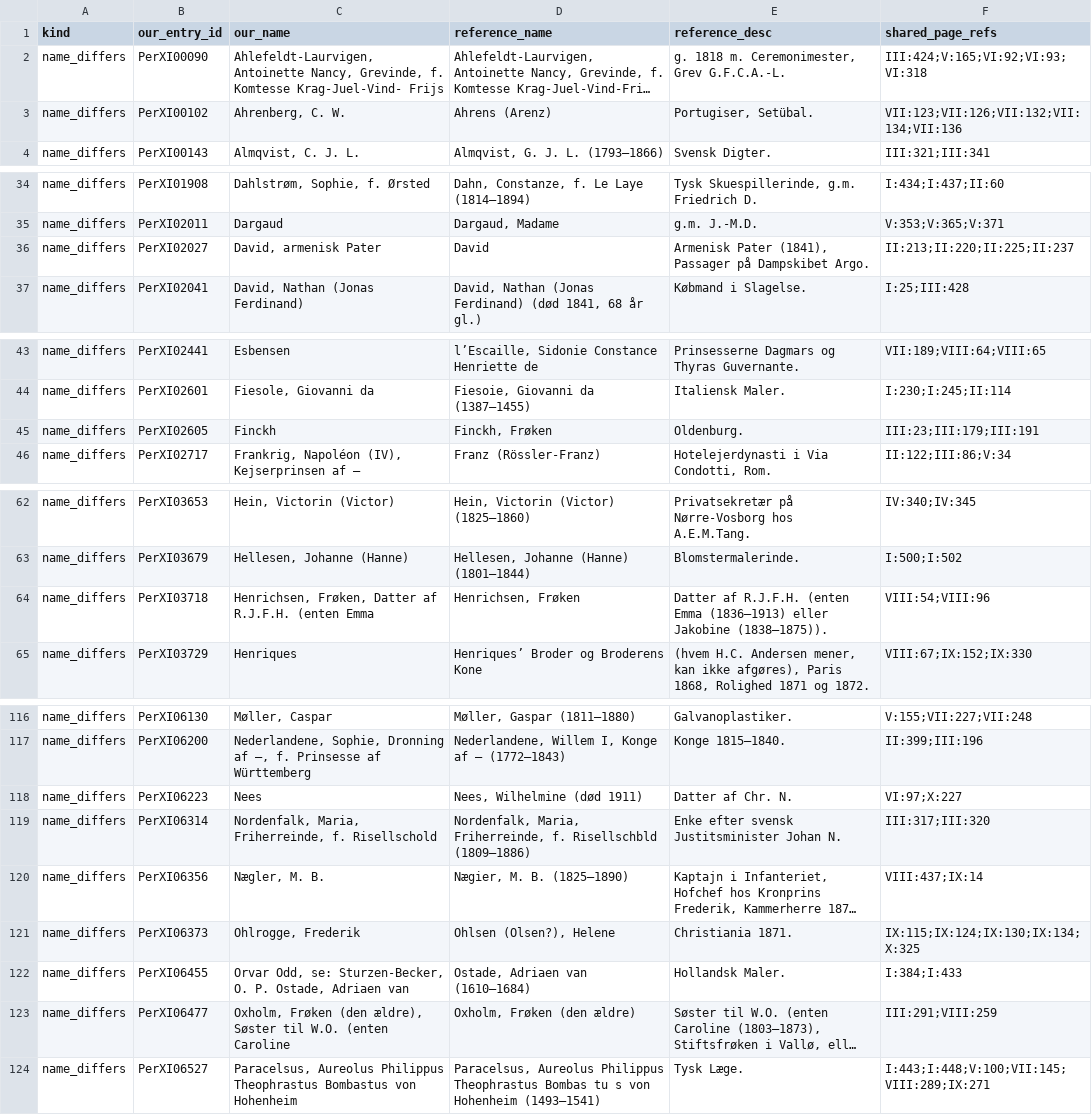
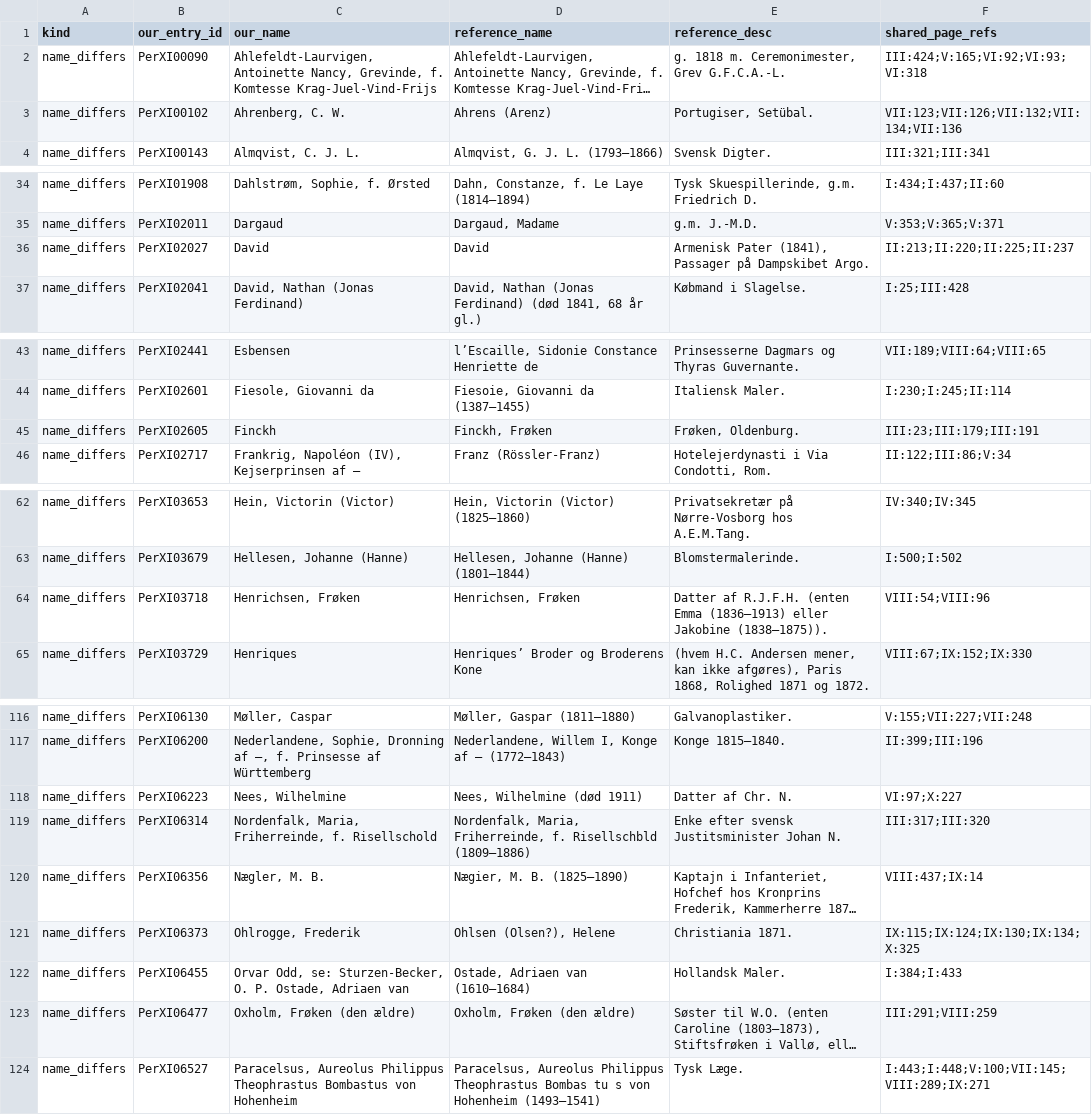
Before and after one commit to ogierMontanus/hca-open-repo, a TSV file: data/curated/personregister_xi_reference_name_diffs.tsv, drawn as a sheet; only a part is shown, gaps mark what is left out; long unchanged cells end in …; the diff covers the shown part only; the diff names each change by its address in the sheet, - before the commit and + after, or states it on an @@ line.

```diff
--- a/data/curated/personregister_xi_reference_name_diffs.tsv
+++ b/data/curated/personregister_xi_reference_name_diffs.tsv
-C2 (our_name): …f. Komtesse Krag-Juel-Vind- Frijs
+C2 (our_name): …f. Komtesse Krag-Juel-Vind-Frijs
-C36 (our_name): David, armenisk Pater
+C36 (our_name): David
-E45 (reference_desc): Oldenburg.
+E45 (reference_desc): Frøken, Oldenburg.
-C64 (our_name): Henrichsen, Frøken, Datter af R.J.F.H. (enten Emma
+C64 (our_name): Henrichsen, Frøken
-C118 (our_name): Nees
+C118 (our_name): Nees, Wilhelmine
-C123 (our_name): Oxholm, Frøken (den ældre), Søster til W.O. (enten Caroline
+C123 (our_name): Oxholm, Frøken (den ældre)
```
Also changed, not shown: 11 edited cells elsewhere in this file, data/curated/personregister_xi_reference_missing_candidates.tsv, 1 other file.
